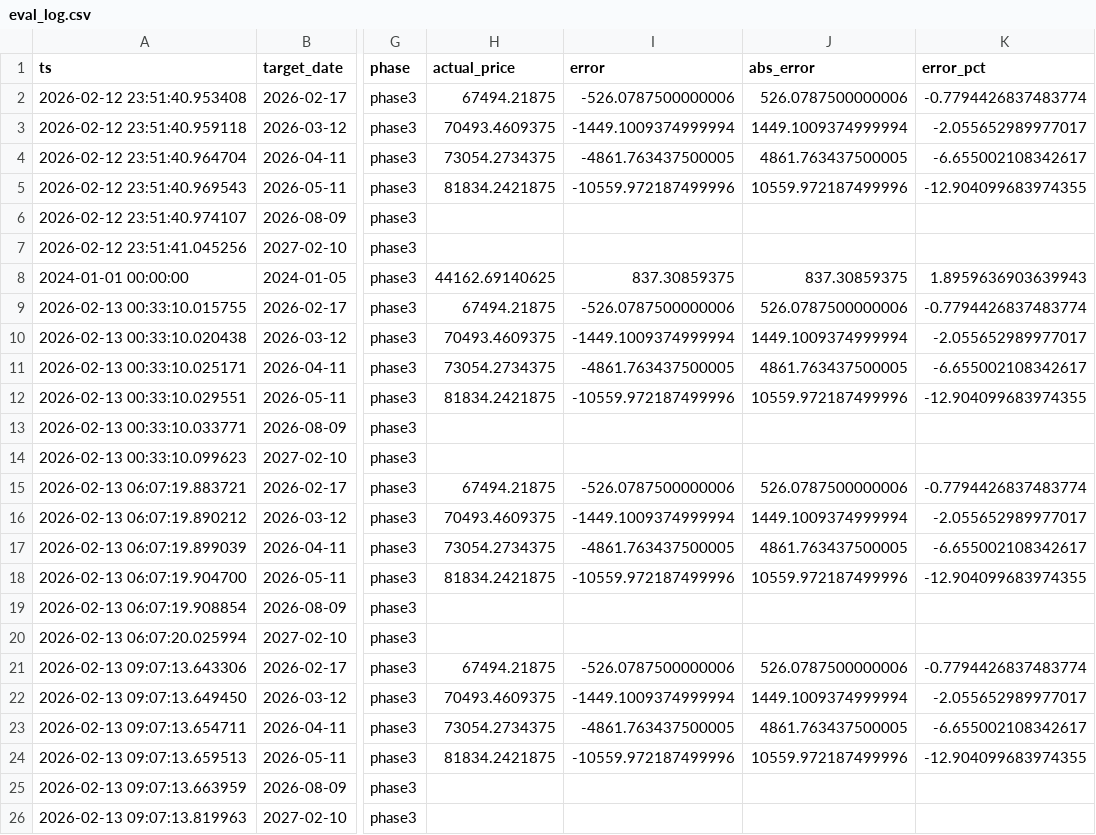
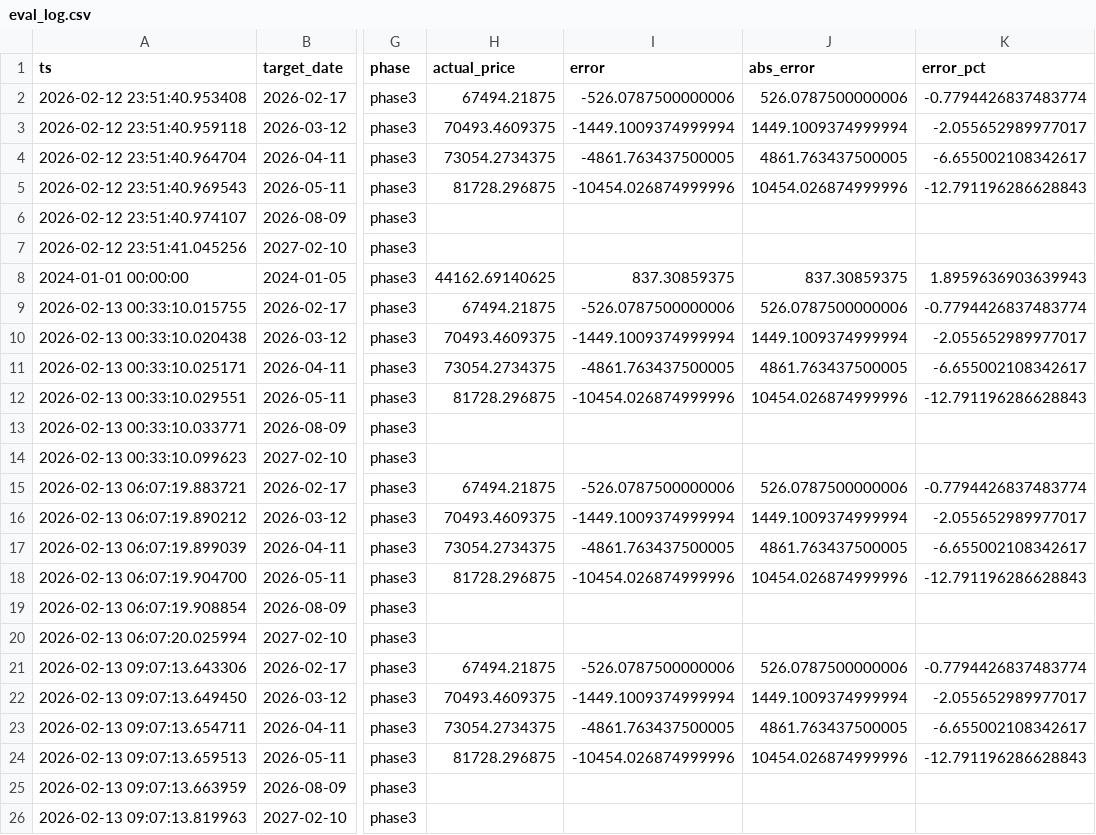
Before and after one commit to mooja4870-cyber/btc_forecast, a CSV file: data/logs/eval_log.csv, drawn as a sheet; only a part is shown, gaps mark what is left out; the diff names each change by its address in the sheet, - before the commit and + after, or states it on an @@ line.

```diff
--- a/data/logs/eval_log.csv
+++ b/data/logs/eval_log.csv
-H5 (actual_price): 81834.2421875
+H5 (actual_price): 81728.296875
-I5 (error): -10559.972187499996
+I5 (error): -10454.026874999996
-J5 (abs_error): 10559.972187499996
+J5 (abs_error): 10454.026874999996
-K5 (error_pct): -12.904099683974355
+K5 (error_pct): -12.791196286628843
-H12 (actual_price): 81834.2421875
+H12 (actual_price): 81728.296875
-I12 (error): -10559.972187499996
+I12 (error): -10454.026874999996
-J12 (abs_error): 10559.972187499996
+J12 (abs_error): 10454.026874999996
-K12 (error_pct): -12.904099683974355
+K12 (error_pct): -12.791196286628843
-H18 (actual_price): 81834.2421875
+H18 (actual_price): 81728.296875
-I18 (error): -10559.972187499996
+I18 (error): -10454.026874999996
-J18 (abs_error): 10559.972187499996
+J18 (abs_error): 10454.026874999996
-K18 (error_pct): -12.904099683974355
+K18 (error_pct): -12.791196286628843
-H24 (actual_price): 81834.2421875
+H24 (actual_price): 81728.296875
-I24 (error): -10559.972187499996
+I24 (error): -10454.026874999996
-J24 (abs_error): 10559.972187499996
+J24 (abs_error): 10454.026874999996
-K24 (error_pct): -12.904099683974355
+K24 (error_pct): -12.791196286628843
```
Also changed, not shown: data/raw/yfinance_data.csv, 41 other files.
